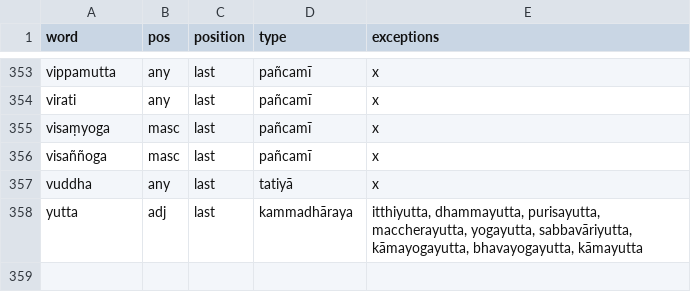
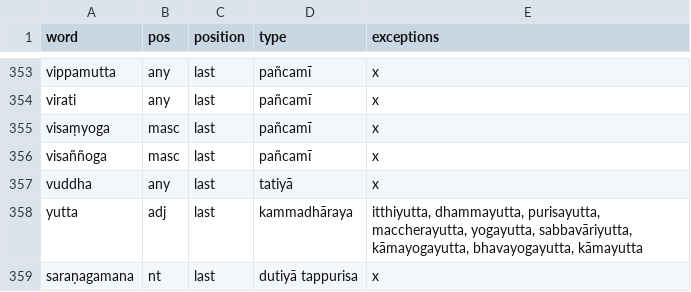
Before and after one commit to digitalpalidictionary/dpd-db, a TSV file: tools/compound_type_manager.tsv, drawn as a sheet; only a part is shown, gaps mark what is left out.

Commit message:
data update

```diff
--- a/tools/compound_type_manager.tsv
+++ b/tools/compound_type_manager.tsv
@@ -358 +358,2 @@ vuddha	any	last	tatiyā	x
 yutta	adj	last	kammadhāraya	itthiyutta, dhammayutta, purisayutta, maccherayutta, yogayutta, sabbavāriyutta, kāmayogayutta, bhavayogayutta, kāmayutta
+saraṇagamana	nt	last	dutiyā tappurisa	x
```
Also changed, not shown: 2 other files.
